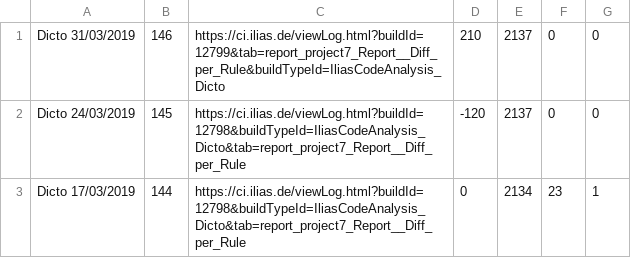
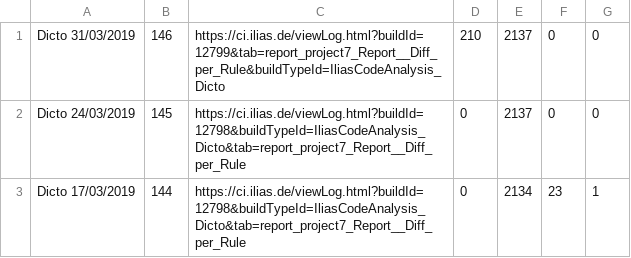
Before and after one commit to vollnixx/TravisDashboardDemo, a CSV file: data/dicto_latest.csv, drawn as a sheet.

Commit message:
corrected dicto data again

```diff
--- a/data/dicto_latest.csv
+++ b/data/dicto_latest.csv
@@ -1,3 +1,3 @@
 Dicto 31/03/2019,146,https://ci.ilias.de/viewLog.html?buildId=12799&tab=report_project7_Report__Diff_per_Rule&buildTypeId=IliasCodeAnalysis_Dicto,210,2137,0,0
-Dicto 24/03/2019,145,https://ci.ilias.de/viewLog.html?buildId=12798&buildTypeId=IliasCodeAnalysis_Dicto&tab=report_project7_Report__Diff_per_Rule,-120,2137,0,0
+Dicto 24/03/2019,145,https://ci.ilias.de/viewLog.html?buildId=12798&buildTypeId=IliasCodeAnalysis_Dicto&tab=report_project7_Report__Diff_per_Rule,0,2137,0,0
 Dicto 17/03/2019,144,https://ci.ilias.de/viewLog.html?buildId=12798&buildTypeId=IliasCodeAnalysis_Dicto&tab=report_project7_Report__Diff_per_Rule,0,2134,23,1
```
Also changed, not shown: 1 other file.
